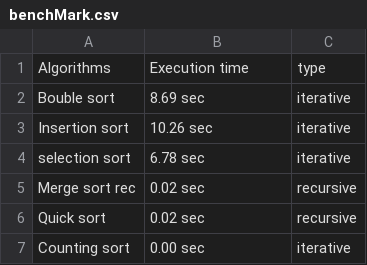
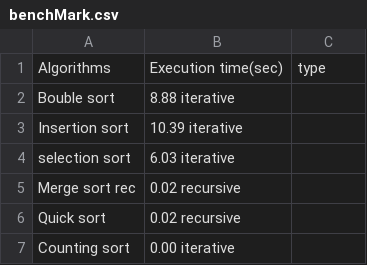
Before and after one commit to Galla-Corrado/Sorting, a CSV file: benchMark.csv, drawn as a sheet.

Commit message:
modifica benchmark.csv

```diff
--- a/benchMark.csv
+++ b/benchMark.csv
@@ -1,7 +1,7 @@
-Algorithms,Execution time,type
-Bouble sort,8.69 sec,iterative
-Insertion sort,10.26 sec,iterative
-selection sort,6.78 sec,iterative
-Merge sort rec,0.02 sec,recursive
-Quick sort,0.02 sec,recursive
-Counting sort,0.00 sec,iterative
+Algorithms,Execution time(sec),type
+Bouble sort,8.88 iterative
+Insertion sort,10.39 iterative
+selection sort,6.03 iterative
+Merge sort rec,0.02 recursive
+Quick sort,0.02 recursive
+Counting sort,0.00 iterative
```
Also changed, not shown: 2 other files.
